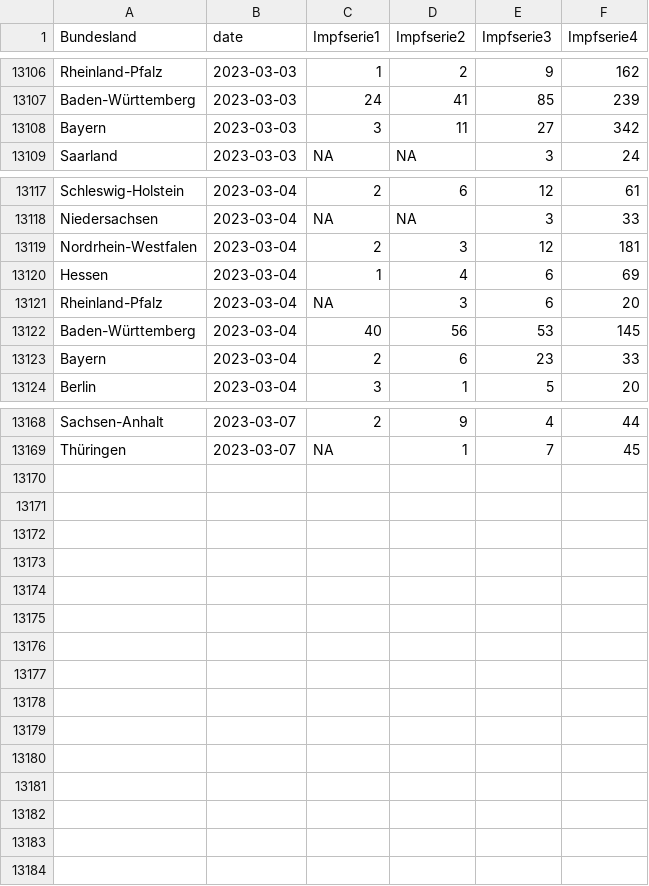
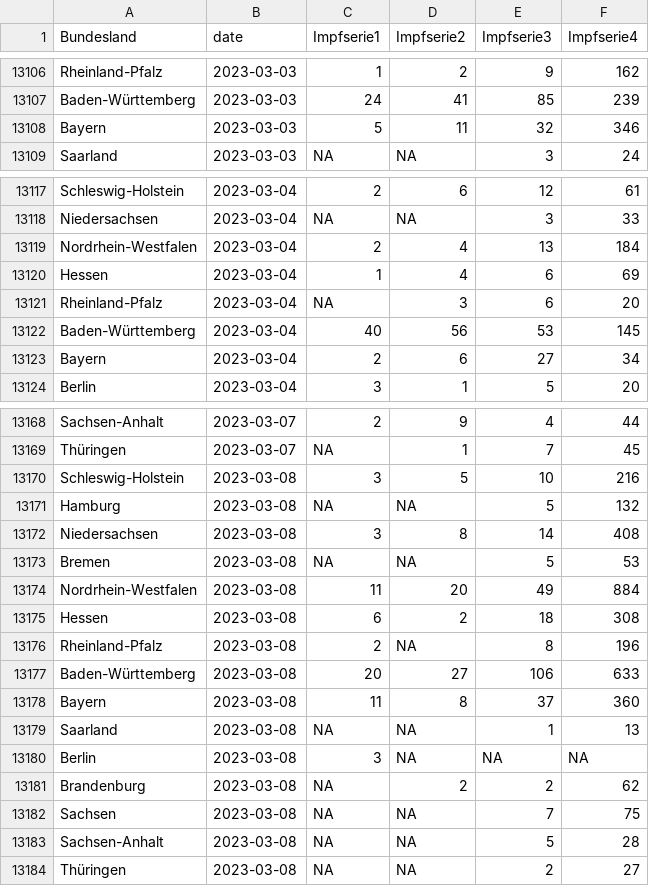
Before and after one commit to zidatalab/covid19dashboard, a CSV file: data/tabledata/alle_impfungen_tag_bl_serie_rki.csv, drawn as a sheet; only a part is shown, gaps mark what is left out; the diff covers the shown part only.

```diff
--- a/data/tabledata/alle_impfungen_tag_bl_serie_rki.csv
+++ b/data/tabledata/alle_impfungen_tag_bl_serie_rki.csv
@@ -13107,3 +13107,3 @@ Rheinland-Pfalz,2023-03-03,1,2,9,162
 Baden-Württemberg,2023-03-03,24,41,85,239
-Bayern,2023-03-03,3,11,27,342
+Bayern,2023-03-03,5,11,32,346
 Saarland,2023-03-03,NA,NA,3,24
@@ -13118,3 +13118,3 @@ Schleswig-Holstein,2023-03-04,2,6,12,61
 Niedersachsen,2023-03-04,NA,NA,3,33
-Nordrhein-Westfalen,2023-03-04,2,3,12,181
+Nordrhein-Westfalen,2023-03-04,2,4,13,184
 Hessen,2023-03-04,1,4,6,69
@@ -13122,3 +13122,3 @@ Rheinland-Pfalz,2023-03-04,NA,3,6,20
 Baden-Württemberg,2023-03-04,40,56,53,145
-Bayern,2023-03-04,2,6,23,33
+Bayern,2023-03-04,2,6,27,34
 Berlin,2023-03-04,3,1,5,20
@@ -13169 +13169,16 @@ Sachsen-Anhalt,2023-03-07,2,9,4,44
 Thüringen,2023-03-07,NA,1,7,45
+Schleswig-Holstein,2023-03-08,3,5,10,216
+Hamburg,2023-03-08,NA,NA,5,132
+Niedersachsen,2023-03-08,3,8,14,408
+Bremen,2023-03-08,NA,NA,5,53
+Nordrhein-Westfalen,2023-03-08,11,20,49,884
+Hessen,2023-03-08,6,2,18,308
+Rheinland-Pfalz,2023-03-08,2,NA,8,196
+Baden-Württemberg,2023-03-08,20,27,106,633
+Bayern,2023-03-08,11,8,37,360
+Saarland,2023-03-08,NA,NA,1,13
+Berlin,2023-03-08,3,NA,NA,NA
+Brandenburg,2023-03-08,NA,2,2,62
+Sachsen,2023-03-08,NA,NA,7,75
+Sachsen-Anhalt,2023-03-08,NA,NA,5,28
+Thüringen,2023-03-08,NA,NA,2,27
```
Also changed, not shown: 42 edited cells elsewhere in this file, data/impfdax/viertimpfungen_praxen.csv, data/moderna_auffr.csv, 3 other files.
